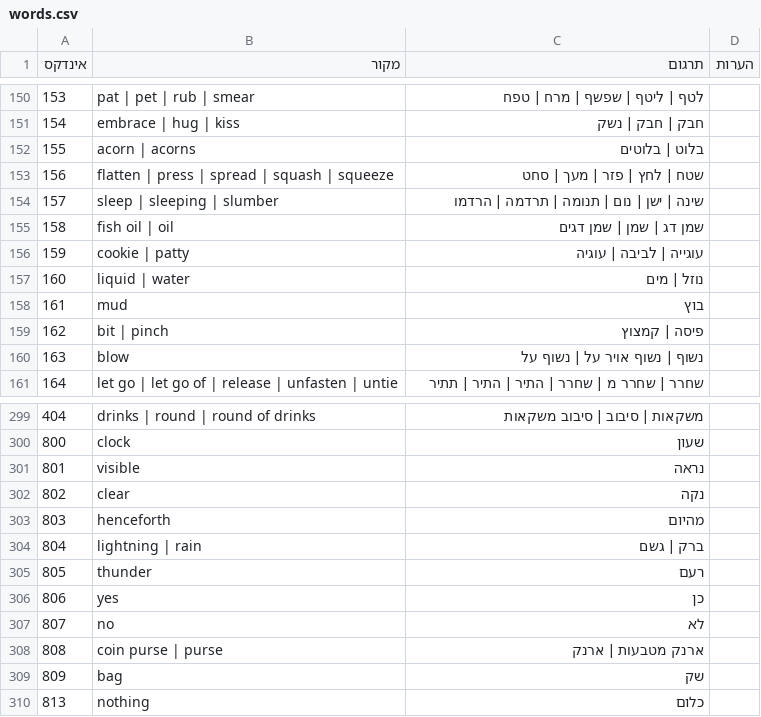
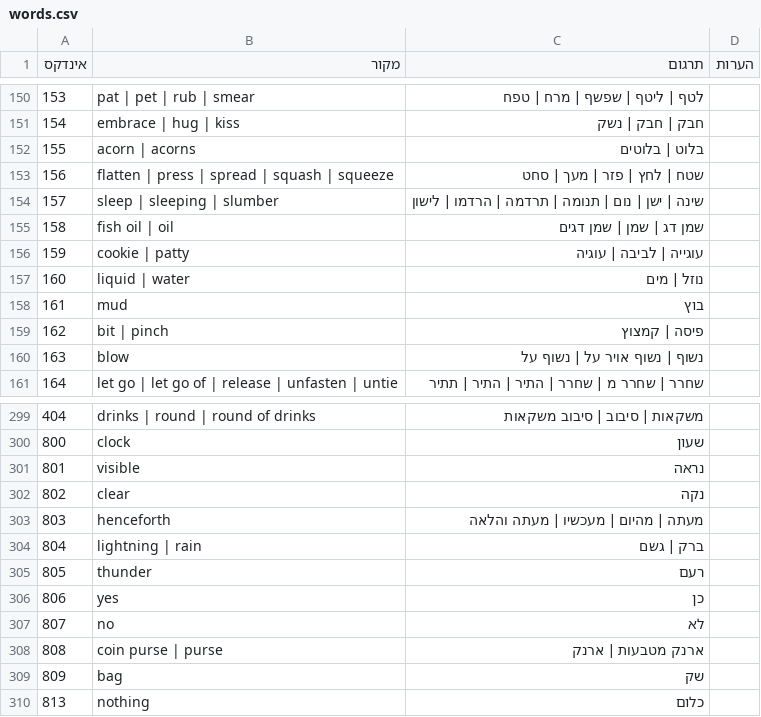
Before and after one commit to SegMash/AGIHebrew, a CSV file: output_kq3/words.csv, drawn as a sheet; only a part is shown, gaps mark what is left out.

```diff
--- a/output_kq3/words.csv
+++ b/output_kq3/words.csv
@@ -153,3 +153,3 @@
 "156","flatten | press | spread | squash | squeeze","שטח | לחץ | פזר | מעך | סחט",
-"157","sleep | sleeping | slumber","שינה | ישן | נום | תנומה | תרדמה | הרדמו",
+"157","sleep | sleeping | slumber","שינה | ישן | נום | תנומה | תרדמה | הרדמו | לישון",
 "158","fish oil | oil","שמן דג | שמן | שמן דגים",
@@ -302,3 +302,3 @@
 "802","clear","נקה",
-"803","henceforth","מהיום",
+"803","henceforth","מעתה | מהיום | מעכשיו | מעתה והלאה",
 "804","lightning | rain","ברק | גשם",
```
Also changed, not shown: 7 other files.
